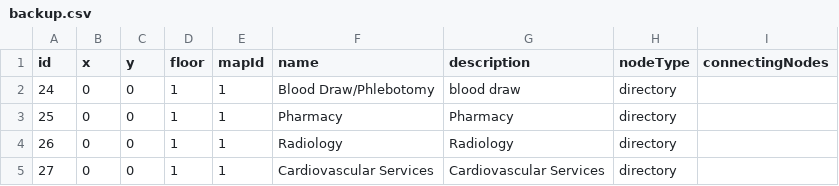
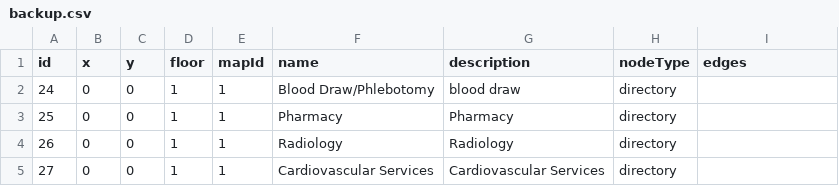
Before and after one commit to rohan908/team-o-copy, a CSV file: apps/backend/src/directoryBackup/backup.csv, drawn as a sheet; only a part is shown.

```diff
--- a/apps/backend/src/directoryBackup/backup.csv
+++ b/apps/backend/src/directoryBackup/backup.csv
@@ -1,2 +1,2 @@
-id,x,y,floor,mapId,name,description,nodeType,connectingNodes
+id,x,y,floor,mapId,name,description,nodeType,edges
 24,0,0,1,1,Blood Draw/Phlebotomy,blood draw,directory,
```
Also changed, not shown: 7 other files.
